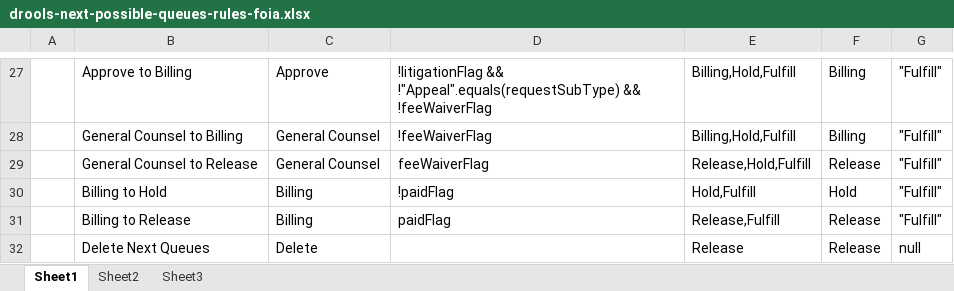
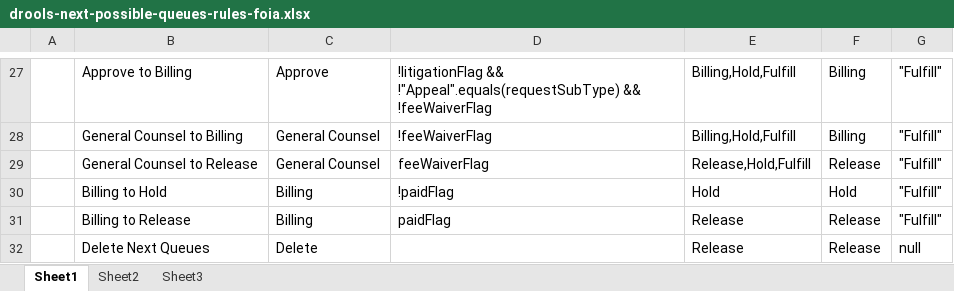
Before and after one commit to bcgov/.arkcase-employee-relations, an Excel workbook: acm/rules/drools-next-possible-queues-rules-foia.xlsx, sheet Sheet1, drawn as a sheet; only a part is shown, gaps mark what is left out; values as stored, in another font and other column widths than the file's, no borders; charts and pictures not drawn; the diff names each change by its address in the sheet, - before the commit and + after, or states it on an @@ line.

Commit message:
for billing queue Fulfill is removed from nextpossible queues. eventType added for Request Updated

```diff
--- a/acm/rules/drools-next-possible-queues-rules-foia.xlsx (sheet Sheet1)
+++ b/acm/rules/drools-next-possible-queues-rules-foia.xlsx (sheet Sheet1)
-E30: Hold,Fulfill
+E30: Hold
-E31: Release,Fulfill
+E31: Release
```
Also changed, not shown: 1 other file.
